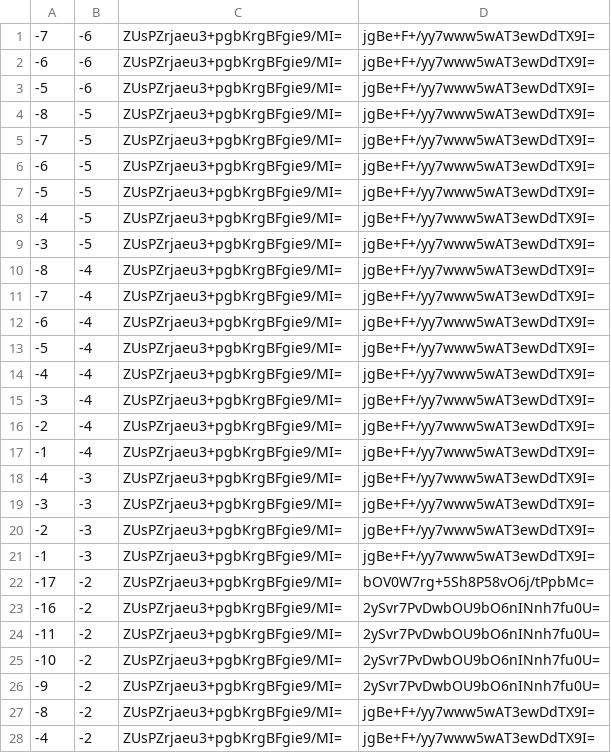
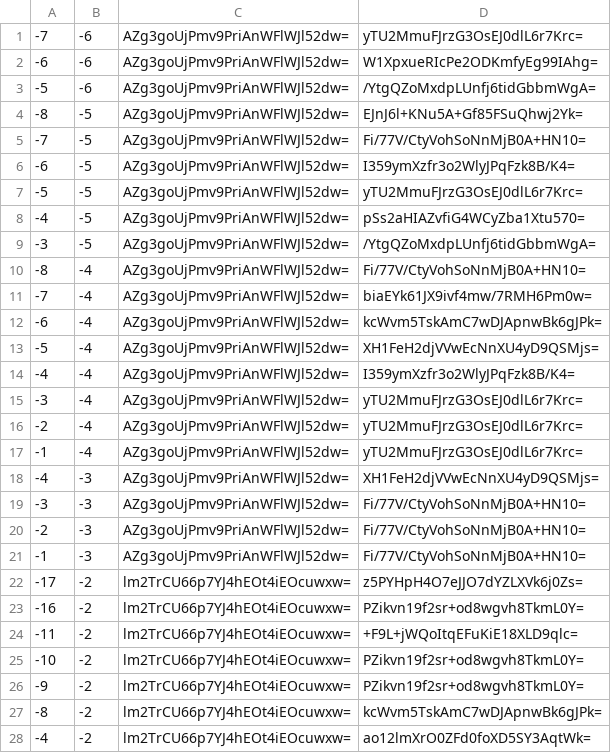
Before and after one commit to counterfitninja/chilled-end, a CSV file: tiles/zoom.-1/metadata/k.-1.-1.csv, drawn as a sheet; only a part is shown; the diff covers the shown part only.

```diff
--- a/tiles/zoom.-1/metadata/k.-1.-1.csv
+++ b/tiles/zoom.-1/metadata/k.-1.-1.csv
@@ -1,28 +1,28 @@
--7,-6,ZUsPZrjaeu3+pgbKrgBFgie9/MI=,jgBe+F+/yy7www5wAT3ewDdTX9I=
--6,-6,ZUsPZrjaeu3+pgbKrgBFgie9/MI=,jgBe+F+/yy7www5wAT3ewDdTX9I=
--5,-6,ZUsPZrjaeu3+pgbKrgBFgie9/MI=,jgBe+F+/yy7www5wAT3ewDdTX9I=
--8,-5,ZUsPZrjaeu3+pgbKrgBFgie9/MI=,jgBe+F+/yy7www5wAT3ewDdTX9I=
--7,-5,ZUsPZrjaeu3+pgbKrgBFgie9/MI=,jgBe+F+/yy7www5wAT3ewDdTX9I=
--6,-5,ZUsPZrjaeu3+pgbKrgBFgie9/MI=,jgBe+F+/yy7www5wAT3ewDdTX9I=
--5,-5,ZUsPZrjaeu3+pgbKrgBFgie9/MI=,jgBe+F+/yy7www5wAT3ewDdTX9I=
--4,-5,ZUsPZrjaeu3+pgbKrgBFgie9/MI=,jgBe+F+/yy7www5wAT3ewDdTX9I=
--3,-5,ZUsPZrjaeu3+pgbKrgBFgie9/MI=,jgBe+F+/yy7www5wAT3ewDdTX9I=
--8,-4,ZUsPZrjaeu3+pgbKrgBFgie9/MI=,jgBe+F+/yy7www5wAT3ewDdTX9I=
--7,-4,ZUsPZrjaeu3+pgbKrgBFgie9/MI=,jgBe+F+/yy7www5wAT3ewDdTX9I=
--6,-4,ZUsPZrjaeu3+pgbKrgBFgie9/MI=,jgBe+F+/yy7www5wAT3ewDdTX9I=
--5,-4,ZUsPZrjaeu3+pgbKrgBFgie9/MI=,jgBe+F+/yy7www5wAT3ewDdTX9I=
--4,-4,ZUsPZrjaeu3+pgbKrgBFgie9/MI=,jgBe+F+/yy7www5wAT3ewDdTX9I=
--3,-4,ZUsPZrjaeu3+pgbKrgBFgie9/MI=,jgBe+F+/yy7www5wAT3ewDdTX9I=
--2,-4,ZUsPZrjaeu3+pgbKrgBFgie9/MI=,jgBe+F+/yy7www5wAT3ewDdTX9I=
--1,-4,ZUsPZrjaeu3+pgbKrgBFgie9/MI=,jgBe+F+/yy7www5wAT3ewDdTX9I=
--4,-3,ZUsPZrjaeu3+pgbKrgBFgie9/MI=,jgBe+F+/yy7www5wAT3ewDdTX9I=
--3,-3,ZUsPZrjaeu3+pgbKrgBFgie9/MI=,jgBe+F+/yy7www5wAT3ewDdTX9I=
--2,-3,ZUsPZrjaeu3+pgbKrgBFgie9/MI=,jgBe+F+/yy7www5wAT3ewDdTX9I=
--1,-3,ZUsPZrjaeu3+pgbKrgBFgie9/MI=,jgBe+F+/yy7www5wAT3ewDdTX9I=
--17,-2,ZUsPZrjaeu3+pgbKrgBFgie9/MI=,bOV0W7rg+5Sh8P58vO6j/tPpbMc=
--16,-2,ZUsPZrjaeu3+pgbKrgBFgie9/MI=,2ySvr7PvDwbOU9bO6nINnh7fu0U=
--11,-2,ZUsPZrjaeu3+pgbKrgBFgie9/MI=,2ySvr7PvDwbOU9bO6nINnh7fu0U=
--10,-2,ZUsPZrjaeu3+pgbKrgBFgie9/MI=,2ySvr7PvDwbOU9bO6nINnh7fu0U=
--9,-2,ZUsPZrjaeu3+pgbKrgBFgie9/MI=,2ySvr7PvDwbOU9bO6nINnh7fu0U=
--8,-2,ZUsPZrjaeu3+pgbKrgBFgie9/MI=,jgBe+F+/yy7www5wAT3ewDdTX9I=
--4,-2,ZUsPZrjaeu3+pgbKrgBFgie9/MI=,jgBe+F+/yy7www5wAT3ewDdTX9I=
+-7,-6,AZg3goUjPmv9PriAnWFlWJl52dw=,yTU2MmuFJrzG3OsEJ0dlL6r7Krc=
+-6,-6,AZg3goUjPmv9PriAnWFlWJl52dw=,W1XpxueRIcPe2ODKmfyEg99IAhg=
+-5,-6,AZg3goUjPmv9PriAnWFlWJl52dw=,/YtgQZoMxdpLUnfj6tidGbbmWgA=
+-8,-5,AZg3goUjPmv9PriAnWFlWJl52dw=,EJnJ6l+KNu5A+Gf85FSuQhwj2Yk=
+-7,-5,AZg3goUjPmv9PriAnWFlWJl52dw=,Fi/77V/CtyVohSoNnMjB0A+HN10=
+-6,-5,AZg3goUjPmv9PriAnWFlWJl52dw=,I359ymXzfr3o2WlyJPqFzk8B/K4=
+-5,-5,AZg3goUjPmv9PriAnWFlWJl52dw=,yTU2MmuFJrzG3OsEJ0dlL6r7Krc=
+-4,-5,AZg3goUjPmv9PriAnWFlWJl52dw=,pSs2aHIAZvfiG4WCyZba1Xtu570=
+-3,-5,AZg3goUjPmv9PriAnWFlWJl52dw=,/YtgQZoMxdpLUnfj6tidGbbmWgA=
+-8,-4,AZg3goUjPmv9PriAnWFlWJl52dw=,Fi/77V/CtyVohSoNnMjB0A+HN10=
+-7,-4,AZg3goUjPmv9PriAnWFlWJl52dw=,biaEYk61JX9ivf4mw/7RMH6Pm0w=
+-6,-4,AZg3goUjPmv9PriAnWFlWJl52dw=,kcWvm5TskAmC7wDJApnwBk6gJPk=
+-5,-4,AZg3goUjPmv9PriAnWFlWJl52dw=,XH1FeH2djVVwEcNnXU4yD9QSMjs=
+-4,-4,AZg3goUjPmv9PriAnWFlWJl52dw=,I359ymXzfr3o2WlyJPqFzk8B/K4=
+-3,-4,AZg3goUjPmv9PriAnWFlWJl52dw=,yTU2MmuFJrzG3OsEJ0dlL6r7Krc=
+-2,-4,AZg3goUjPmv9PriAnWFlWJl52dw=,yTU2MmuFJrzG3OsEJ0dlL6r7Krc=
+-1,-4,AZg3goUjPmv9PriAnWFlWJl52dw=,yTU2MmuFJrzG3OsEJ0dlL6r7Krc=
+-4,-3,AZg3goUjPmv9PriAnWFlWJl52dw=,XH1FeH2djVVwEcNnXU4yD9QSMjs=
+-3,-3,AZg3goUjPmv9PriAnWFlWJl52dw=,Fi/77V/CtyVohSoNnMjB0A+HN10=
+-2,-3,AZg3goUjPmv9PriAnWFlWJl52dw=,Fi/77V/CtyVohSoNnMjB0A+HN10=
+-1,-3,AZg3goUjPmv9PriAnWFlWJl52dw=,Fi/77V/CtyVohSoNnMjB0A+HN10=
+-17,-2,lm2TrCU66p7YJ4hEOt4iEOcuwxw=,z5PYHpH4O7eJJO7dYZLXVk6j0Zs=
+-16,-2,lm2TrCU66p7YJ4hEOt4iEOcuwxw=,PZikvn19f2sr+od8wgvh8TkmL0Y=
+-11,-2,lm2TrCU66p7YJ4hEOt4iEOcuwxw=,+F9L+jWQoItqEFuKiE18XLD9qlc=
+-10,-2,lm2TrCU66p7YJ4hEOt4iEOcuwxw=,PZikvn19f2sr+od8wgvh8TkmL0Y=
+-9,-2,lm2TrCU66p7YJ4hEOt4iEOcuwxw=,PZikvn19f2sr+od8wgvh8TkmL0Y=
+-8,-2,lm2TrCU66p7YJ4hEOt4iEOcuwxw=,kcWvm5TskAmC7wDJApnwBk6gJPk=
+-4,-2,lm2TrCU66p7YJ4hEOt4iEOcuwxw=,ao12lmXrO0ZFd0foXD5SY3AqtWk=
```
Also changed, not shown: 68 edited cells elsewhere in this file, tiles/zoom.-1/metadata/k.-1.0.csv, tiles/zoom.-1/metadata/k.0.-1.csv, 33 other files.
